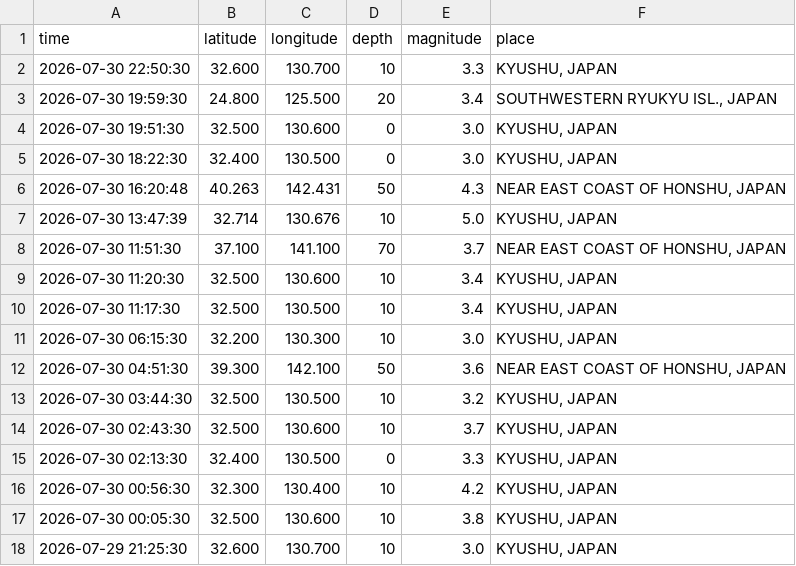
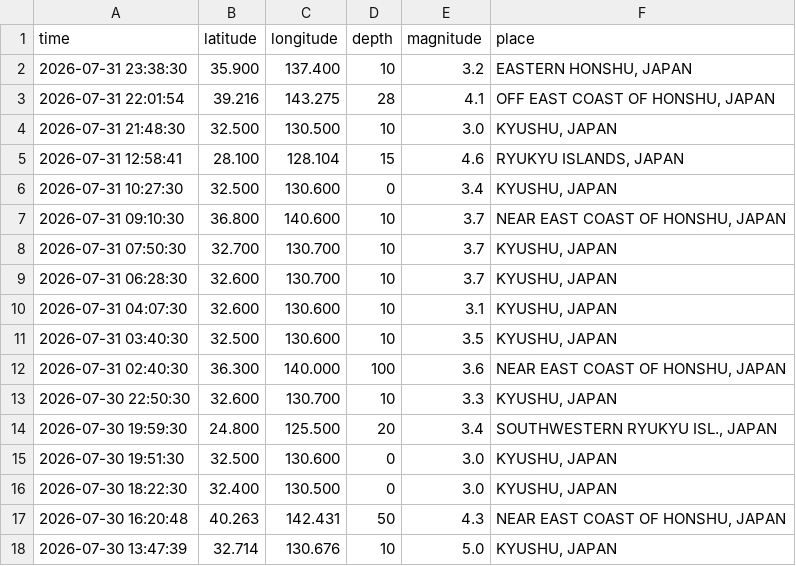
Before and after one commit to maniafzalii/EarthquakeProject, a CSV file: data/raw/JAPAN_EMSC.csv, drawn as a sheet; only a part is shown; the shorter side is filled out with more unchanged rows.

```diff
--- a/data/raw/JAPAN_EMSC.csv
+++ b/data/raw/JAPAN_EMSC.csv
@@ -1,2 +1,13 @@
 time ,latitude ,longitude ,depth ,magnitude ,place
+2026-07-31 23:38:30,35.900,137.400,10,3.2,"EASTERN HONSHU, JAPAN"
+2026-07-31 22:01:54,39.216,143.275,28,4.1,"OFF EAST COAST OF HONSHU, JAPAN"
+2026-07-31 21:48:30,32.500,130.500,10,3.0,"KYUSHU, JAPAN"
+2026-07-31 12:58:41,28.100,128.104,15,4.6,"RYUKYU ISLANDS, JAPAN"
+2026-07-31 10:27:30,32.500,130.600,0,3.4,"KYUSHU, JAPAN"
+2026-07-31 09:10:30,36.800,140.600,10,3.7,"NEAR EAST COAST OF HONSHU, JAPAN"
+2026-07-31 07:50:30,32.700,130.700,10,3.7,"KYUSHU, JAPAN"
+2026-07-31 06:28:30,32.600,130.700,10,3.7,"KYUSHU, JAPAN"
+2026-07-31 04:07:30,32.600,130.600,10,3.1,"KYUSHU, JAPAN"
+2026-07-31 03:40:30,32.500,130.600,10,3.5,"KYUSHU, JAPAN"
+2026-07-31 02:40:30,36.300,140.000,100,3.6,"NEAR EAST COAST OF HONSHU, JAPAN"
 2026-07-30 22:50:30,32.600,130.700,10,3.3,"KYUSHU, JAPAN"
```
Also changed, not shown: data/clean/cleaned_emsc.csv, 2 other files.
